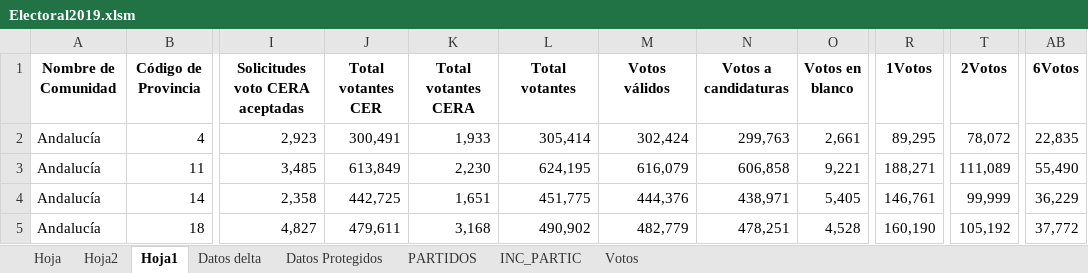
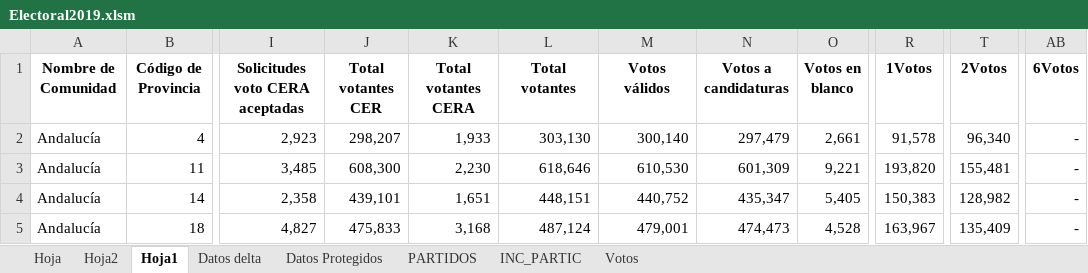
Before and after one commit to rufuspere/DIPUTADOS, an Excel workbook: Electoral2019.xlsm, sheet Hoja1, drawn as a sheet; only a part is shown, gaps mark what is left out; values as stored, in another font and other column widths than the file's, no borders; the diff covers the shown part only; the diff names each change by its address in the sheet, - before the commit and + after, or states it on an @@ line.

```diff
--- a/Electoral2019.xlsm (sheet Hoja1)
+++ b/Electoral2019.xlsm (sheet Hoja1)
-J2 (Total votantes CER): 300,491
+J2 (Total votantes CER): 298,207
-L2 (Total votantes): 305,414
+L2 (Total votantes): 303,130
-M2 (Votos válidos): 302,424
+M2 (Votos válidos): 300,140
-N2 (Votos a candidaturas): 299,763
+N2 (Votos a candidaturas): 297,479
-R2 (1Votos): 89,295
+R2 (1Votos): 91,578
-T2 (2Votos): 78,072
+T2 (2Votos): 96,340
-AB2 (6Votos): 22,835
+AB2 (6Votos): -
-J3 (Total votantes CER): 613,849
+J3 (Total votantes CER): 608,300
-L3 (Total votantes): 624,195
+L3 (Total votantes): 618,646
-M3 (Votos válidos): 616,079
+M3 (Votos válidos): 610,530
-N3 (Votos a candidaturas): 606,858
+N3 (Votos a candidaturas): 601,309
-R3 (1Votos): 188,271
+R3 (1Votos): 193,820
-T3 (2Votos): 111,089
+T3 (2Votos): 155,481
-AB3 (6Votos): 55,490
+AB3 (6Votos): -
-J4 (Total votantes CER): 442,725
+J4 (Total votantes CER): 439,101
-L4 (Total votantes): 451,775
+L4 (Total votantes): 448,151
-M4 (Votos válidos): 444,376
+M4 (Votos válidos): 440,752
-N4 (Votos a candidaturas): 438,971
+N4 (Votos a candidaturas): 435,347
-R4 (1Votos): 146,761
+R4 (1Votos): 150,383
-T4 (2Votos): 99,999
+T4 (2Votos): 128,982
-AB4 (6Votos): 36,229
+AB4 (6Votos): -
-J5 (Total votantes CER): 479,611
+J5 (Total votantes CER): 475,833
-L5 (Total votantes): 490,902
+L5 (Total votantes): 487,124
-M5 (Votos válidos): 482,779
+M5 (Votos válidos): 479,001
-N5 (Votos a candidaturas): 478,251
+N5 (Votos a candidaturas): 474,473
-R5 (1Votos): 160,190
+R5 (1Votos): 163,967
-T5 (2Votos): 105,192
+T5 (2Votos): 135,409
-AB5 (6Votos): 37,772
+AB5 (6Votos): -
```
Also changed, not shown: 330 edited cells elsewhere in this sheet, sheet Hoja, sheet PARTIDOS, sheet INC_PARTIC, 1 other file.
